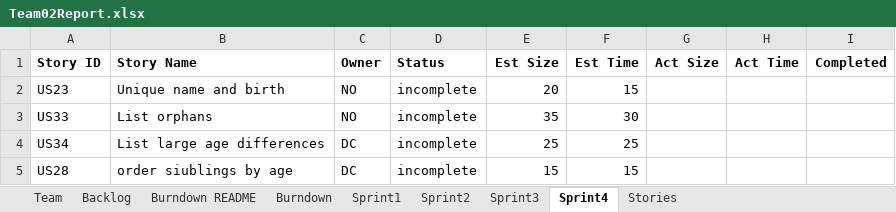
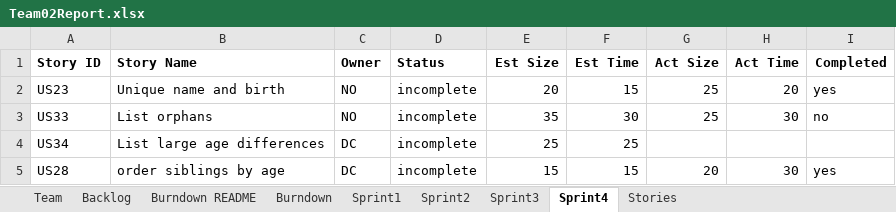
Before and after one commit to northorsouth/GEDCOM, an Excel workbook: Team02Report.xlsx, sheet Sprint4, drawn as a sheet; values as stored, in another font and other column widths than the file's, no borders; the diff names each change by its address in the sheet, - before the commit and + after, or states it on an @@ line.

Commit message:
updated team report for work done on 4/3/18 -- suck it

```diff
--- a/Team02Report.xlsx (sheet Sprint4)
+++ b/Team02Report.xlsx (sheet Sprint4)
-G2:G3 (Act Size): (empty)
+G2:G3 (Act Size): 25
-H2 (Act Time): (empty)
+H2 (Act Time): 20
-I2 (Completed): (empty)
+I2 (Completed): yes
-H3 (Act Time): (empty)
+H3 (Act Time): 30
-I3 (Completed): (empty)
+I3 (Completed): no
-B5 (Story Name): order siublings by age
+B5 (Story Name): order siblings by age
-G5 (Act Size): (empty)
+G5 (Act Size): 20
-H5 (Act Time): (empty)
+H5 (Act Time): 30
-I5 (Completed): (empty)
+I5 (Completed): yes
```
Also changed, not shown: sheet Backlog.
